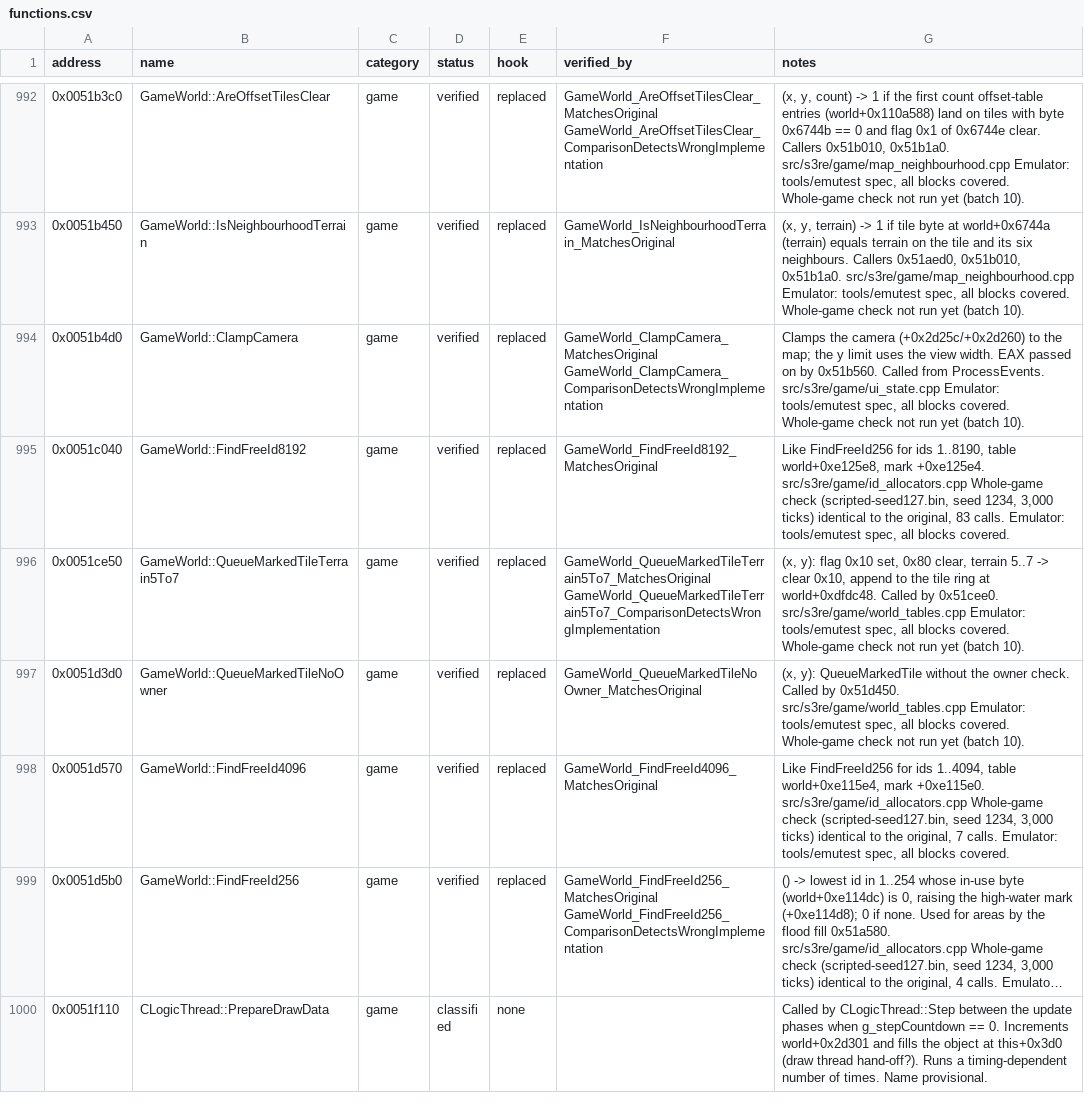
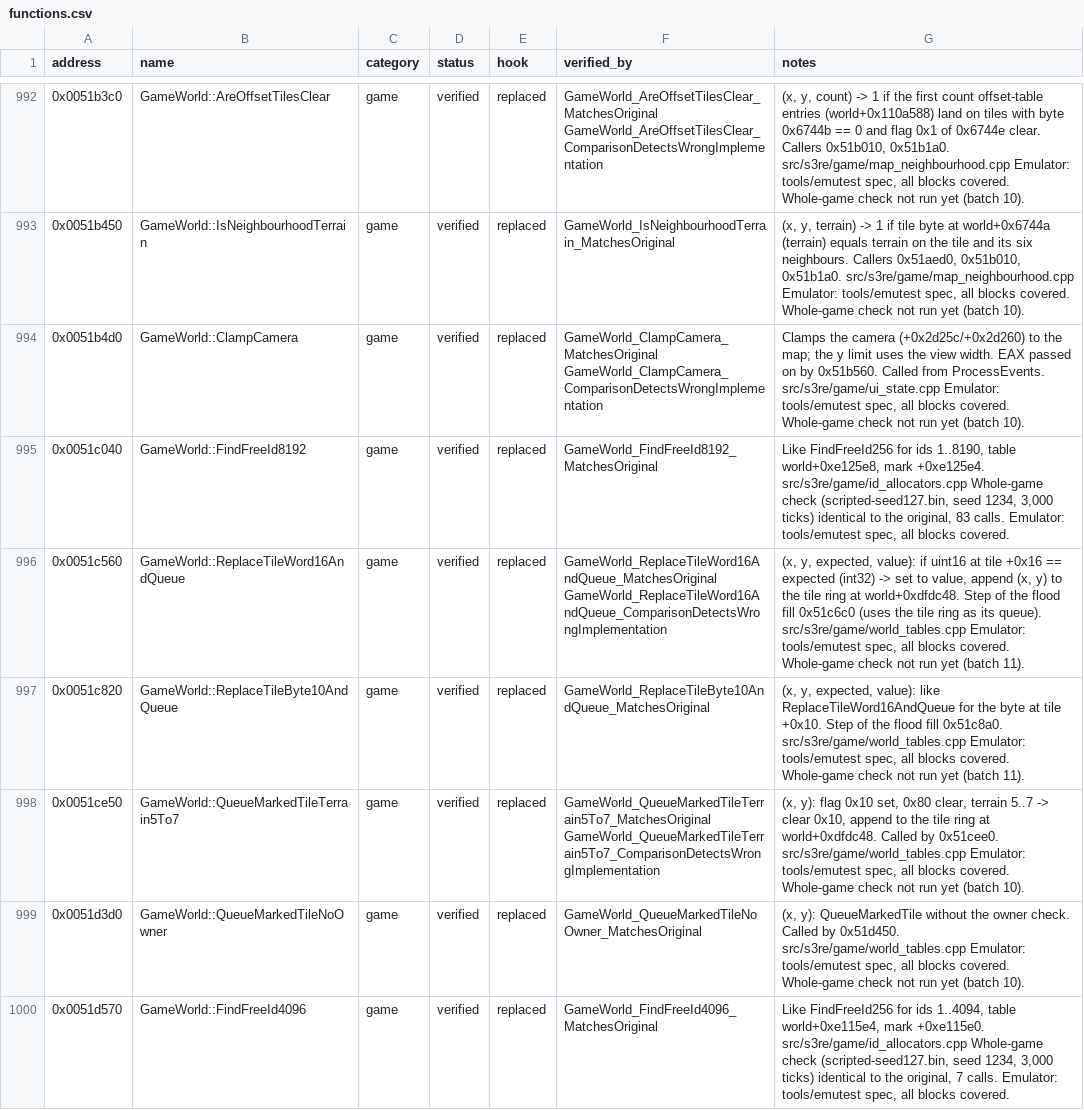
Before and after one commit to OptimusCrime/s3u-reverse, a CSV file: re/functions.csv, drawn as a sheet; only a part is shown, gaps mark what is left out; the shorter side is filled out with more unchanged rows; long unchanged cells end in …; the diff names each change by its address in the sheet, - before the commit and + after, or states it on an @@ line.

```diff
--- a/re/functions.csv
+++ b/re/functions.csv
+row 996: 0x0051c560 | GameWorld::ReplaceTileWord16AndQueue | game | verified | replaced | GameWorld_ReplaceTileWord16AndQueue_MatchesOriginal GameWorld_ReplaceTileWord16AndQueue_ComparisonDetectsWrongImplementation | (x, y, expected, value): if uint16 at tile +0x16 == expected (int32) -> set to value, append (x, y) to the tile ring at world+0xdfdc48. Step of the flood fill 0x51c6c0 (uses the tile ring as its queue). src/s3re/game/world_tables.cpp Emulator: tools/emutest spec, all blocks covered. Whole-game check not run yet (batch 11).
+row 997: 0x0051c820 | GameWorld::ReplaceTileByte10AndQueue | game | verified | replaced | GameWorld_ReplaceTileByte10AndQueue_MatchesOriginal | (x, y, expected, value): like ReplaceTileWord16AndQueue for the byte at tile +0x10. Step of the flood fill 0x51c8a0. src/s3re/game/world_tables.cpp Emulator: tools/emutest spec, all blocks covered. Whole-game check not run yet (batch 11).
```
Also changed, not shown: 5 other files.
